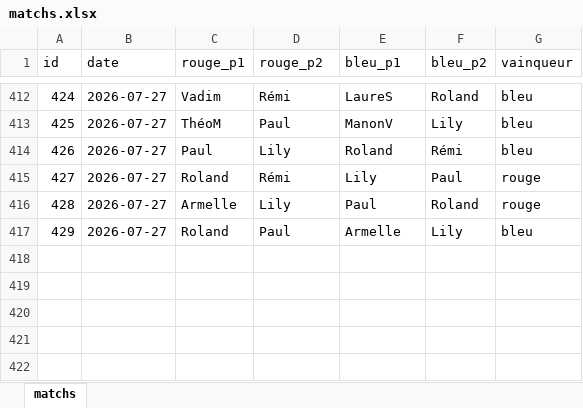
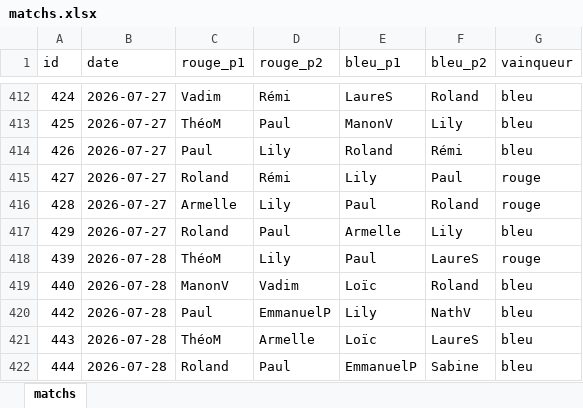
Before and after one commit to CBGP-activities/Foosball, an Excel workbook: data/matchs.xlsx, sheet matchs, drawn as a sheet; only a part is shown, gaps mark what is left out; values as stored, in another font and other column widths than the file's, no borders; the diff names each change by its address in the sheet, - before the commit and + after, or states it on an @@ line.

```diff
--- a/data/matchs.xlsx (sheet matchs)
+++ b/data/matchs.xlsx (sheet matchs)
+row 418: 439 | 2026-07-28 | ThéoM | Lily | Paul | LaureS | rouge
+row 419: 440 | 2026-07-28 | ManonV | Vadim | Loïc | Roland | bleu
+row 420: 442 | 2026-07-28 | Paul | EmmanuelP | Lily | NathV | bleu
+row 421: 443 | 2026-07-28 | ThéoM | Armelle | Loïc | LaureS | bleu
+row 422: 444 | 2026-07-28 | Roland | Paul | EmmanuelP | Sabine | bleu
```
Also changed, not shown: 13 other files.
